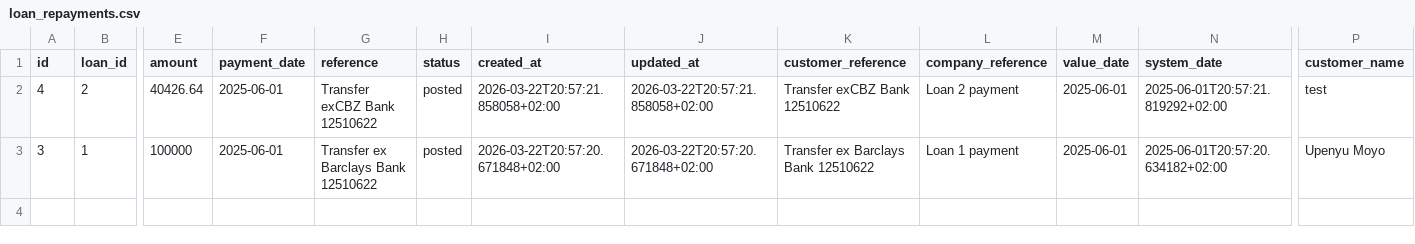
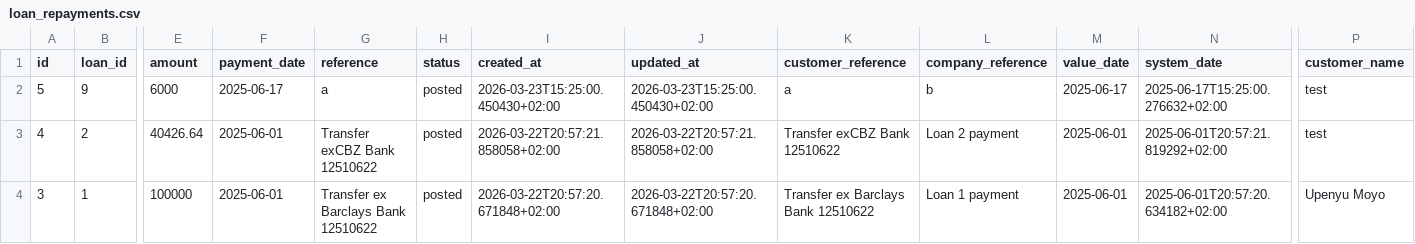
Before and after one commit to hmapxashike-netizen/loan-calculator, a CSV file: lms_exports/loan_repayments.csv, drawn as a sheet; only a part is shown, gaps mark what is left out; rows hold the shown columns only; the diff names each change by its address in the sheet, - before the commit and + after, or states it on an @@ line.

```diff
--- a/lms_exports/loan_repayments.csv
+++ b/lms_exports/loan_repayments.csv
+row 2: 5 | 9 | 6000 | 2025-06-17 | a | posted | 2026-03-23T15:25:00.450430+02:00 | 2026-03-23T15:25:00.450430+02:00 | a | b | 2025-06-17 | 2025-06-17T15:25:00.276632+02:00 | test
```
Also changed, not shown: lms_exports/loan_repayment_allocation.csv, lms_exports/loans.csv, 9 other files.
